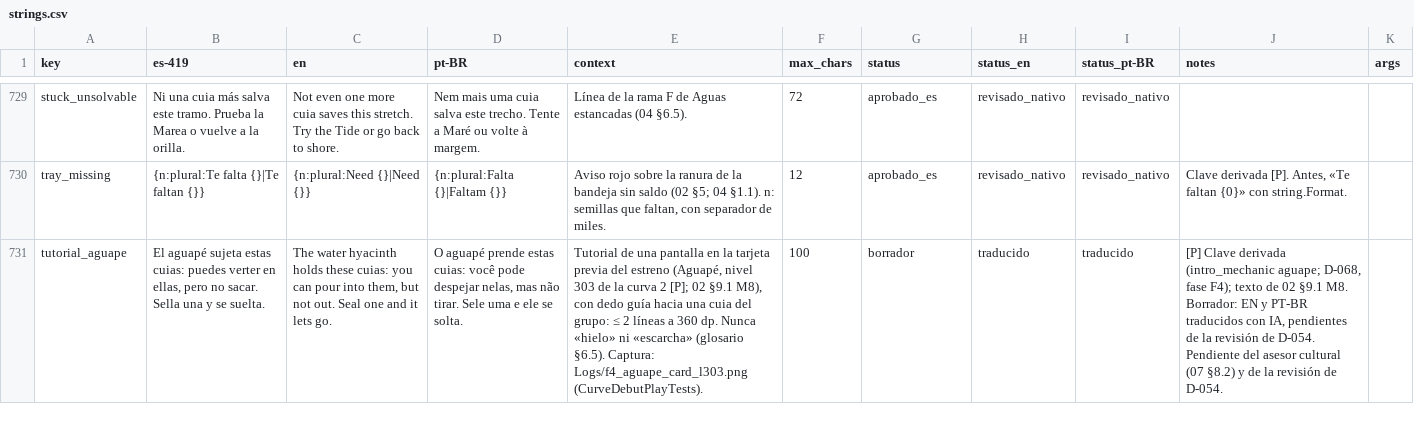
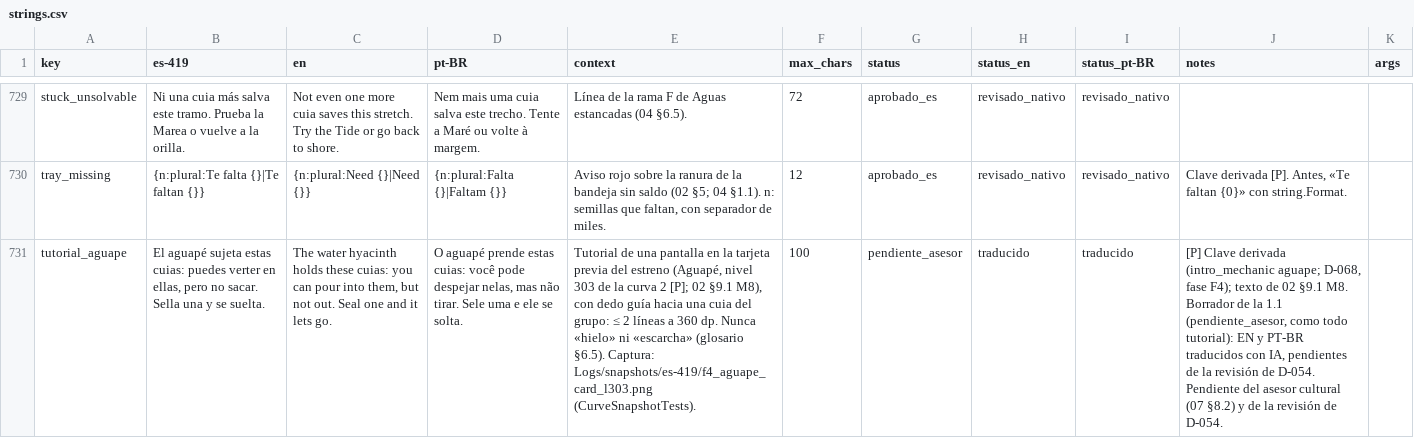
Before and after one commit to Nipko/fill-game, a CSV file: Assets/_Project/Data/Loc/strings.csv, drawn as a sheet; only a part is shown, gaps mark what is left out; the diff covers the shown part only; the diff names each change by its address in the sheet, - before the commit and + after, or states it on an @@ line.

```diff
--- a/Assets/_Project/Data/Loc/strings.csv
+++ b/Assets/_Project/Data/Loc/strings.csv
-E731 (context): …§6.5). Captura: Logs/f4_aguape_card_l303.png (CurveDebutPlayTests).
+E731 (context): …§6.5). Captura: Logs/snapshots/es-419/f4_aguape_card_l303.png (CurveSnapshotTests).
-G731 (status): borrador
+G731 (status): pendiente_asesor
-J731 (notes): …§9.1 M8. Borrador: EN y…
+J731 (notes): …§9.1 M8. Borrador de la 1.1 (pendiente_asesor, como todo tutorial): EN y…
```
Also changed, not shown: 6 edited cells elsewhere in this file, 21 other files.
